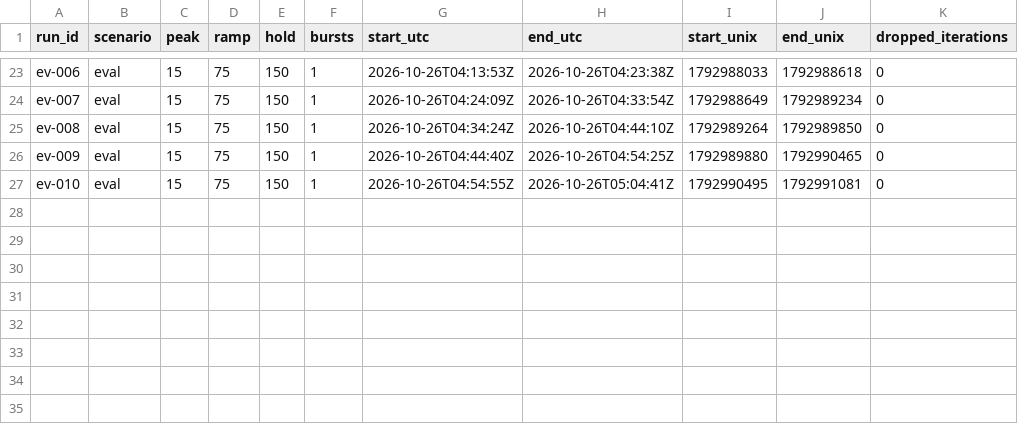
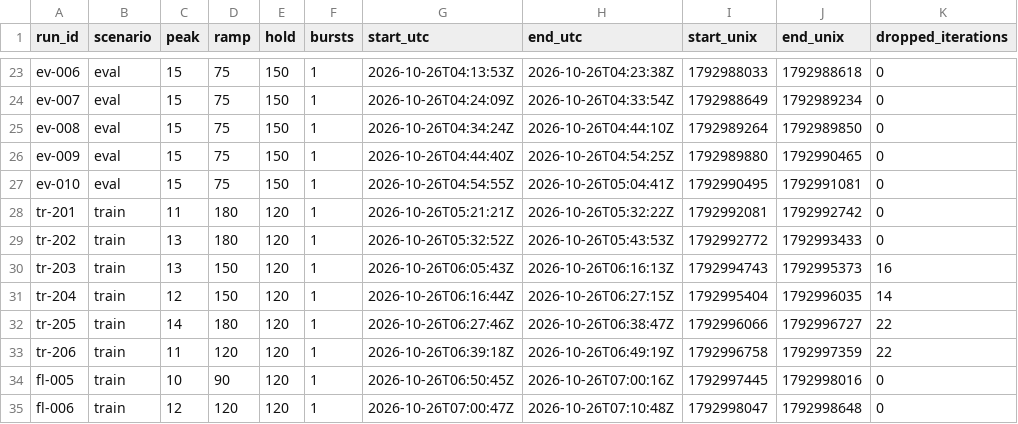
Before and after one commit to JuwairiyahP/aegis, a CSV file: harness/runs.csv, drawn as a sheet; only a part is shown, gaps mark what is left out.

Commit message:
Edge-of-capacity training runs (some without breaches)

```diff
--- a/harness/runs.csv
+++ b/harness/runs.csv
@@ -27 +27,9 @@ ev-009,eval,15,75,150,1,2026-10-26T04:44:40Z,2026-10-26T04:54:25Z,1792989880,179
 ev-010,eval,15,75,150,1,2026-10-26T04:54:55Z,2026-10-26T05:04:41Z,1792990495,1792991081,0
+tr-201,train,11,180,120,1,2026-10-26T05:21:21Z,2026-10-26T05:32:22Z,1792992081,1792992742,0
+tr-202,train,13,180,120,1,2026-10-26T05:32:52Z,2026-10-26T05:43:53Z,1792992772,1792993433,0
+tr-203,train,13,150,120,1,2026-10-26T06:05:43Z,2026-10-26T06:16:13Z,1792994743,1792995373,16
+tr-204,train,12,150,120,1,2026-10-26T06:16:44Z,2026-10-26T06:27:15Z,1792995404,1792996035,14
+tr-205,train,14,180,120,1,2026-10-26T06:27:46Z,2026-10-26T06:38:47Z,1792996066,1792996727,22
+tr-206,train,11,120,120,1,2026-10-26T06:39:18Z,2026-10-26T06:49:19Z,1792996758,1792997359,22
+fl-005,train,10,90,120,1,2026-10-26T06:50:45Z,2026-10-26T07:00:16Z,1792997445,1792998016,0
+fl-006,train,12,120,120,1,2026-10-26T07:00:47Z,2026-10-26T07:10:48Z,1792998047,1792998648,0
```
Also changed, not shown: 10 other files.
